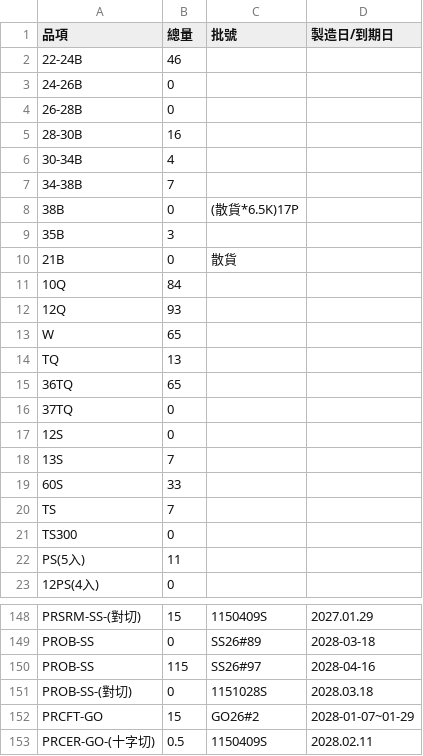
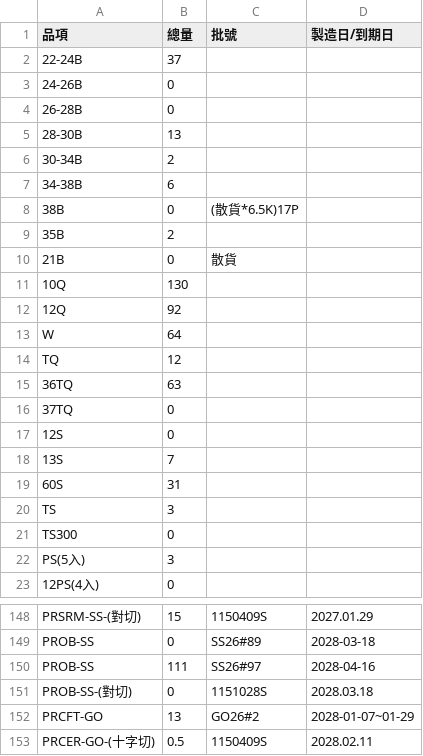
Before and after one commit to mingfonglpg-bit/-, a CSV file: frozen.csv, drawn as a sheet; only a part is shown, gaps mark what is left out; the diff covers the shown part only.

```diff
--- a/frozen.csv
+++ b/frozen.csv
@@ -1,16 +1,16 @@
 品項,總量,批號,製造日/到期日
-22-24B,46,,
+22-24B,37,,
 24-26B,0,,
 26-28B,0,,
-28-30B,16,,
-30-34B,4,,
-34-38B,7,,
+28-30B,13,,
+30-34B,2,,
+34-38B,6,,
 38B,0,(散貨*6.5K)17P,
-35B,3,,
+35B,2,,
 21B,0,散貨,
-10Q,84,,
-12Q,93,,
-W,65,,
-TQ,13,,
-36TQ,65,,
+10Q,130,,
+12Q,92,,
+W,64,,
+TQ,12,,
+36TQ,63,,
 37TQ,0,,
@@ -18,6 +18,6 @@ TQ,13,,
 13S,7,,
-60S,33,,
-TS,7,,
+60S,31,,
+TS,3,,
 TS300,0,,
-PS(5入),11,,
+PS(5入),3,,
 12PS(4入),0,,
@@ -149,5 +149,5 @@ PRSRM-SS-(對切),15,1150409S,2027.01.29
 PROB-SS,0,SS26#89,2028-03-18
-PROB-SS,115,SS26#97,2028-04-16
+PROB-SS,111,SS26#97,2028-04-16
 PROB-SS-(對切),0,1151028S,2028.03.18
-PRCFT-GO,15,GO26#2,2028-01-07~01-29
+PRCFT-GO,13,GO26#2,2028-01-07~01-29
 PRCER-GO-(十字切),0.5,1150409S,2028.02.11
```
Also changed, not shown: 3 added rows, 1 removed row and 31 edited cells elsewhere in this file, beef.csv, chilled.csv.
